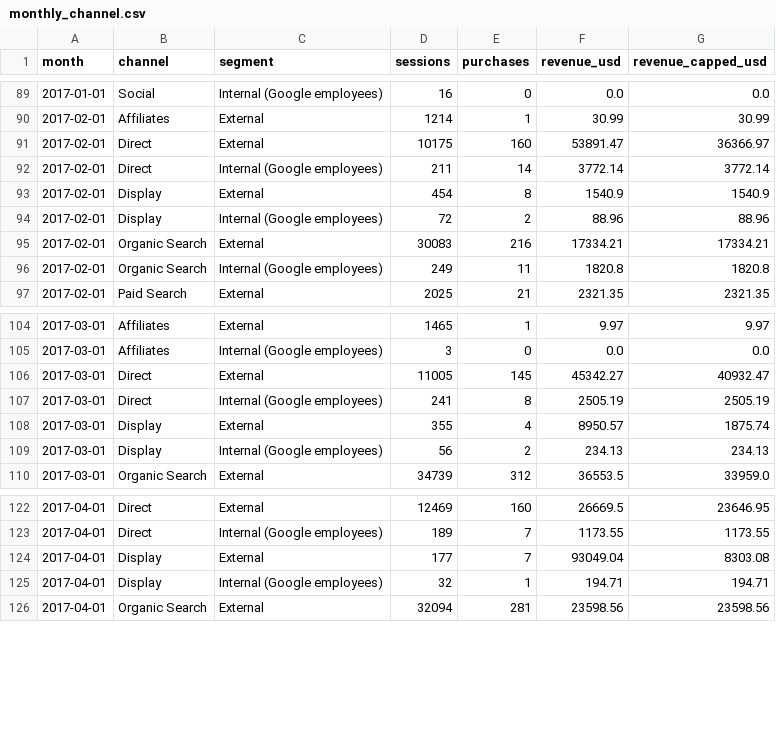
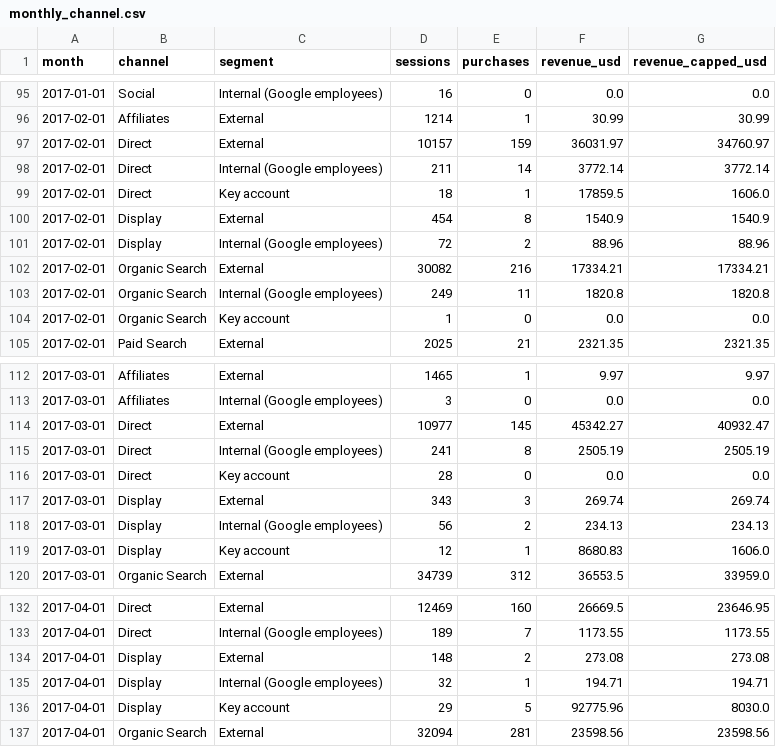
Before and after one commit to Pann13223029/merch-store-marketing-case-study, a CSV file: dashboard/data/monthly_channel.csv, drawn as a sheet; only a part is shown, gaps mark what is left out; the diff covers the shown part only.

Commit message:
Rewrite the channel attribution (D1) after the red-team review
- Report one outside corporate buyer as its own segment, like employees.
  It holds 89% of Display's GA-credited revenue and was already buying
  before its only Display click. Found by a new visitor-concentration check.
- Organic Search: GA's report likely over-credits it by up to ~15 points
  (1.8 on GA's own labels, 15.5 if every direct return is self-initiated,
  13-15 at a benchmark). The conservative relabel is an export-day
  artifact, not corroboration.
- Split Direct into visitors returning directly (34% of purchases) and
  first-ever direct visits (19%)
- Treat Paid Search value as a ceiling, with bid caps by incrementality and
  a brand vs non-brand keyword split (new p09 extract)
- Flag Markov credit that exceeds a channel's own journeys (Social,
  Affiliates); bootstrap intervals now resample visitors
- Keep the revenue cap at $1,606 per purchase session (revenue_cap)

```diff
--- a/dashboard/data/monthly_channel.csv
+++ b/dashboard/data/monthly_channel.csv
@@ -90,8 +96,10 @@ month,channel,segment,sessions,purchases,revenue_usd,revenue_capped_usd
 2017-02-01,Affiliates,External,1214,1,30.99,30.99
-2017-02-01,Direct,External,10175,160,53891.47,36366.97
+2017-02-01,Direct,External,10157,159,36031.97,34760.97
 2017-02-01,Direct,Internal (Google employees),211,14,3772.14,3772.14
+2017-02-01,Direct,Key account,18,1,17859.5,1606.0
 2017-02-01,Display,External,454,8,1540.9,1540.9
 2017-02-01,Display,Internal (Google employees),72,2,88.96,88.96
-2017-02-01,Organic Search,External,30083,216,17334.21,17334.21
+2017-02-01,Organic Search,External,30082,216,17334.21,17334.21
 2017-02-01,Organic Search,Internal (Google employees),249,11,1820.8,1820.8
+2017-02-01,Organic Search,Key account,1,0,0.0,0.0
 2017-02-01,Paid Search,External,2025,21,2321.35,2321.35
@@ -105,6 +113,8 @@ month,channel,segment,sessions,purchases,revenue_usd,revenue_capped_usd
 2017-03-01,Affiliates,Internal (Google employees),3,0,0.0,0.0
-2017-03-01,Direct,External,11005,145,45342.27,40932.47
+2017-03-01,Direct,External,10977,145,45342.27,40932.47
 2017-03-01,Direct,Internal (Google employees),241,8,2505.19,2505.19
-2017-03-01,Display,External,355,4,8950.57,1875.74
+2017-03-01,Direct,Key account,28,0,0.0,0.0
+2017-03-01,Display,External,343,3,269.74,269.74
 2017-03-01,Display,Internal (Google employees),56,2,234.13,234.13
+2017-03-01,Display,Key account,12,1,8680.83,1606.0
 2017-03-01,Organic Search,External,34739,312,36553.5,33959.0
@@ -123,4 +133,5 @@ month,channel,segment,sessions,purchases,revenue_usd,revenue_capped_usd
 2017-04-01,Direct,Internal (Google employees),189,7,1173.55,1173.55
-2017-04-01,Display,External,177,7,93049.04,8303.08
+2017-04-01,Display,External,148,2,273.08,273.08
 2017-04-01,Display,Internal (Google employees),32,1,194.71,194.71
+2017-04-01,Display,Key account,29,5,92775.96,8030.0
 2017-04-01,Organic Search,External,32094,281,23598.56,23598.56
```
Also changed, not shown: 9 added rows and 15 edited cells elsewhere in this file, dashboard/data/attribution_credit.csv, dashboard/data/channel_profile.csv, 18 other files.
